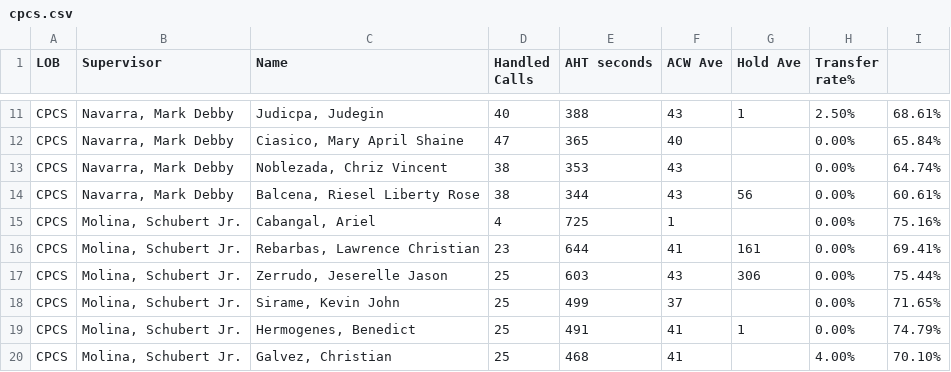
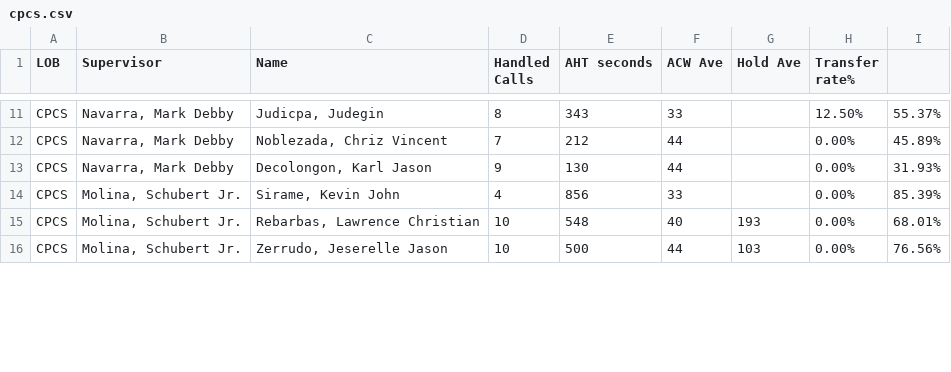
Before and after one commit to CGS-J/CPCS-AHT, a CSV file: cpcs.csv, drawn as a sheet; only a part is shown, gaps mark what is left out; removed rows and columns are numbered as before the commit, all else as after; the diff covers the shown part only; the diff names each change by its address in the sheet, - before the commit and + after, or states it on an @@ line.

```diff
--- a/cpcs.csv
+++ b/cpcs.csv
-D11 (Handled Calls): 40
+D11 (Handled Calls): 8
-E11 (AHT seconds): 388
+E11 (AHT seconds): 343
-F11 (ACW Ave): 43
+F11 (ACW Ave): 33
-G11 (Hold Ave): 1
+G11 (Hold Ave): (empty)
-H11 (Transfer rate%): 2.50%
+H11 (Transfer rate%): 12.50%
-I11: 68.61%
+I11: 55.37%
-row 12: CPCS | Navarra, Mark Debby | Ciasico, Mary April Shaine | 47 | 365 | 40 |  | 0.00% | 65.84%
-D12 (Handled Calls): 38
+D12 (Handled Calls): 7
-E12 (AHT seconds): 353
+E12 (AHT seconds): 212
-F12 (ACW Ave): 43
+F12 (ACW Ave): 44
-I12: 64.74%
+I12: 45.89%
-row 14: CPCS | Navarra, Mark Debby | Balcena, Riesel Liberty Rose | 38 | 344 | 43 | 56 | 0.00% | 60.61%
+row 13: CPCS | Navarra, Mark Debby | Decolongon, Karl Jason | 9 | 130 | 44 |  | 0.00% | 31.93%
-C14 (Name): Cabangal, Ariel
+C14 (Name): Sirame, Kevin John
-E14 (AHT seconds): 725
+E14 (AHT seconds): 856
-F14 (ACW Ave): 1
+F14 (ACW Ave): 33
-I14: 75.16%
+I14: 85.39%
-D15 (Handled Calls): 23
+D15 (Handled Calls): 10
-E15 (AHT seconds): 644
+E15 (AHT seconds): 548
-F15 (ACW Ave): 41
+F15 (ACW Ave): 40
-G15 (Hold Ave): 161
+G15 (Hold Ave): 193
-I15: 69.41%
+I15: 68.01%
-D16 (Handled Calls): 25
+D16 (Handled Calls): 10
-E16 (AHT seconds): 603
+E16 (AHT seconds): 500
-F16 (ACW Ave): 43
+F16 (ACW Ave): 44
-G16 (Hold Ave): 306
+G16 (Hold Ave): 103
-I16: 75.44%
+I16: 76.56%
-row 18: CPCS | Molina, Schubert Jr. | Sirame, Kevin John | 25 | 499 | 37 |  | 0.00% | 71.65%
-row 19: CPCS | Molina, Schubert Jr. | Hermogenes, Benedict | 25 | 491 | 41 | 1 | 0.00% | 74.79%
-row 20: CPCS | Molina, Schubert Jr. | Galvez, Christian | 25 | 468 | 41 |  | 4.00% | 70.10%
```
Also changed, not shown: 5 added rows, 6 removed rows and 28 edited cells elsewhere in this file, cpcsAHT.csv, 1 other file.
